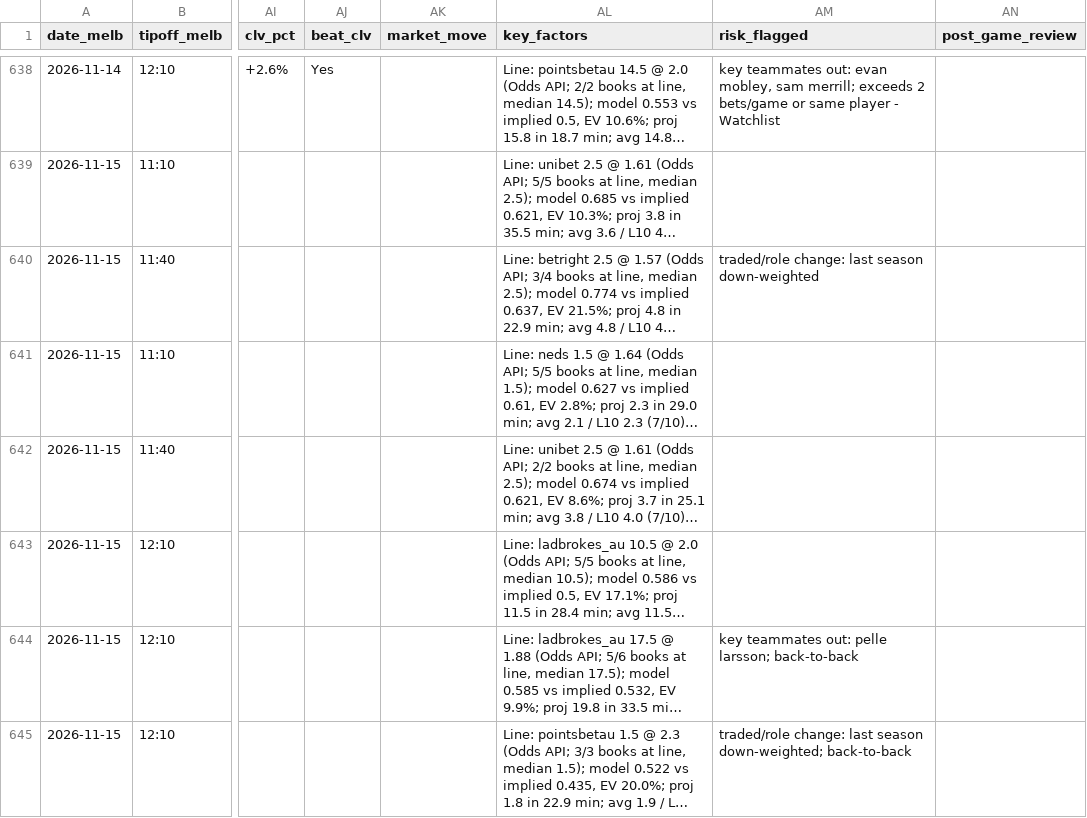
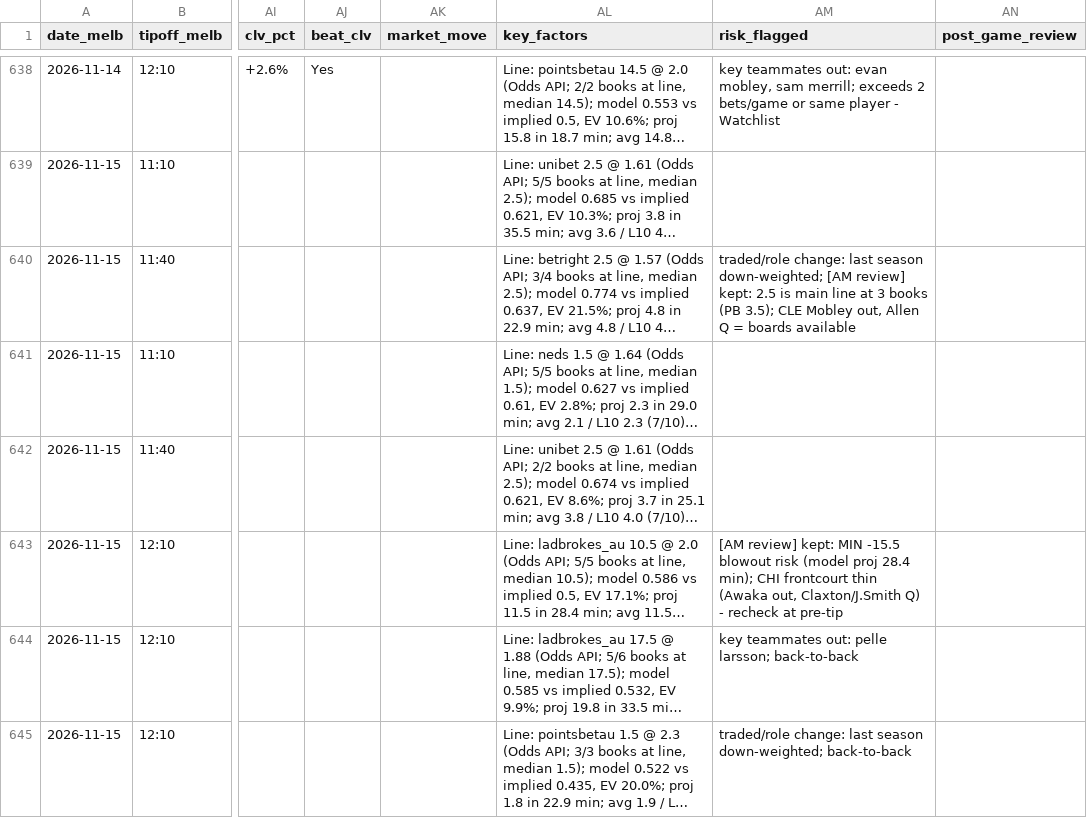
Before and after one commit to darcyedmiston/nba-odds, a CSV file: model/picks_log.csv, drawn as a sheet; only a part is shown, gaps mark what is left out; long unchanged cells end in …; the diff covers the shown part only; the diff names each change by its address in the sheet, - before the commit and + after, or states it on an @@ line.

```diff
--- a/model/picks_log.csv
+++ b/model/picks_log.csv
-AM640 (risk_flagged): …last season down-weighted
+AM640 (risk_flagged): …last season down-weighted; [AM review] kept: 2.5 is main line at 3 books (PB 3.5); CLE Mobley out, Allen Q = boards available
-AM643 (risk_flagged): (empty)
+AM643 (risk_flagged): [AM review] kept: MIN -15.5 blowout risk (model proj 28.4 min); CHI frontcourt thin (Awaka out, Claxton/J.Smith Q) - recheck at pre-tip
```
Also changed, not shown: 2 edited cells elsewhere in this file.
